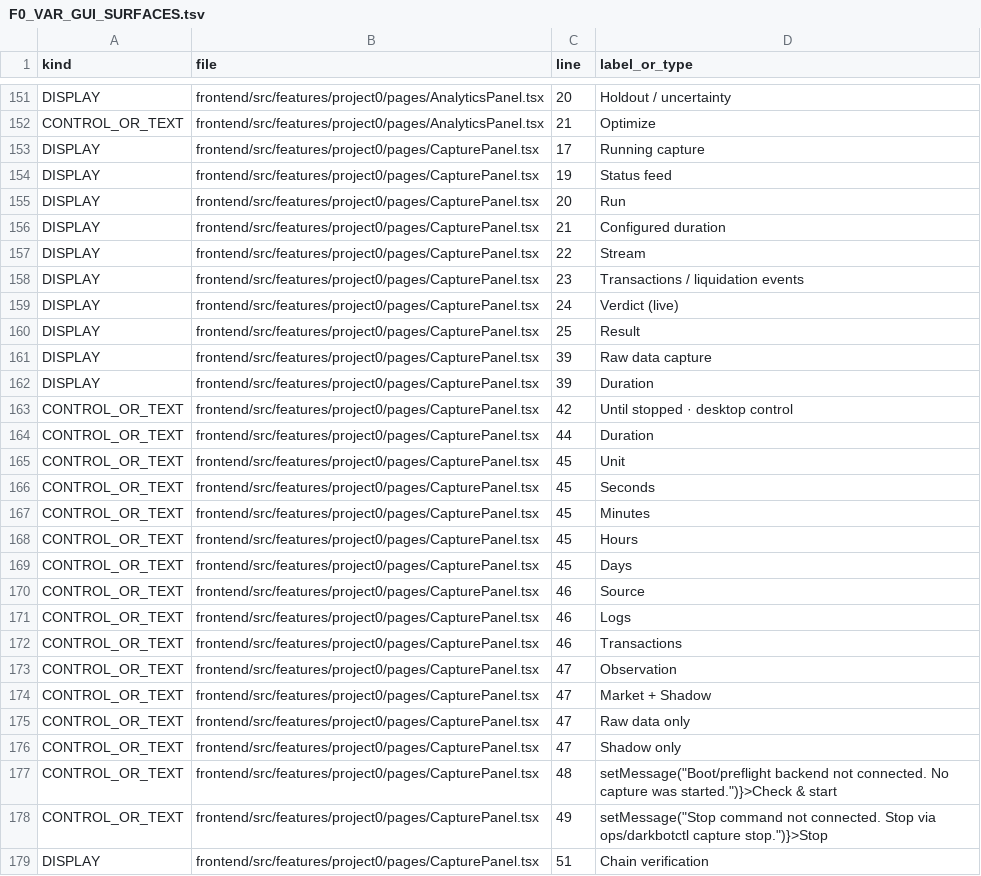
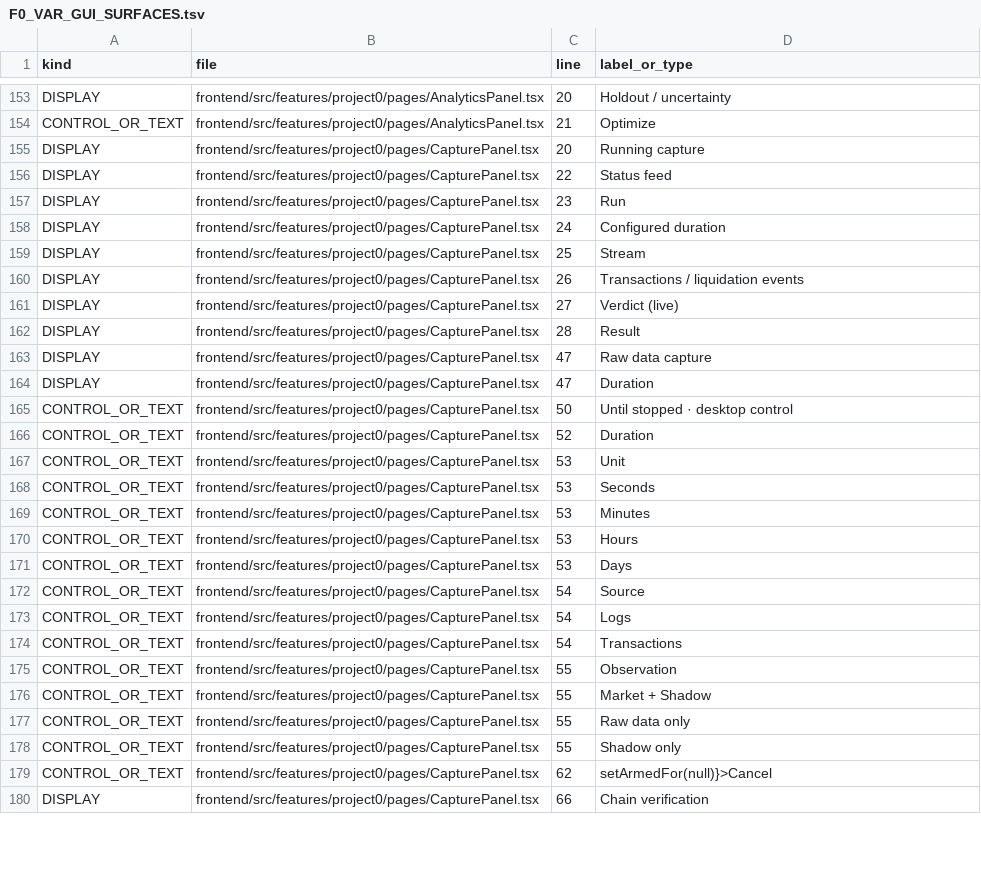
Before and after one commit to sawyerma/darkbot, a TSV file: project_0/docs/F0_VAR_GUI_SURFACES.tsv, drawn as a sheet; only a part is shown, gaps mark what is left out; the diff covers the shown part only.

```diff
--- a/project_0/docs/F0_VAR_GUI_SURFACES.tsv
+++ b/project_0/docs/F0_VAR_GUI_SURFACES.tsv
@@ -152,28 +154,27 @@ DISPLAY	frontend/src/features/project0/pages/AnalyticsPanel.tsx	20	Holdout / unc
 CONTROL_OR_TEXT	frontend/src/features/project0/pages/AnalyticsPanel.tsx	21	Optimize
-DISPLAY	frontend/src/features/project0/pages/CapturePanel.tsx	17	Running capture
-DISPLAY	frontend/src/features/project0/pages/CapturePanel.tsx	19	Status feed
-DISPLAY	frontend/src/features/project0/pages/CapturePanel.tsx	20	Run
-DISPLAY	frontend/src/features/project0/pages/CapturePanel.tsx	21	Configured duration
-DISPLAY	frontend/src/features/project0/pages/CapturePanel.tsx	22	Stream
-DISPLAY	frontend/src/features/project0/pages/CapturePanel.tsx	23	Transactions / liquidation events
-DISPLAY	frontend/src/features/project0/pages/CapturePanel.tsx	24	Verdict (live)
-DISPLAY	frontend/src/features/project0/pages/CapturePanel.tsx	25	Result
-DISPLAY	frontend/src/features/project0/pages/CapturePanel.tsx	39	Raw data capture
-DISPLAY	frontend/src/features/project0/pages/CapturePanel.tsx	39	Duration
-CONTROL_OR_TEXT	frontend/src/features/project0/pages/CapturePanel.tsx	42	Until stopped · desktop control
-CONTROL_OR_TEXT	frontend/src/features/project0/pages/CapturePanel.tsx	44	Duration
-CONTROL_OR_TEXT	frontend/src/features/project0/pages/CapturePanel.tsx	45	Unit
-CONTROL_OR_TEXT	frontend/src/features/project0/pages/CapturePanel.tsx	45	Seconds
-CONTROL_OR_TEXT	frontend/src/features/project0/pages/CapturePanel.tsx	45	Minutes
-CONTROL_OR_TEXT	frontend/src/features/project0/pages/CapturePanel.tsx	45	Hours
-CONTROL_OR_TEXT	frontend/src/features/project0/pages/CapturePanel.tsx	45	Days
-CONTROL_OR_TEXT	frontend/src/features/project0/pages/CapturePanel.tsx	46	Source
-CONTROL_OR_TEXT	frontend/src/features/project0/pages/CapturePanel.tsx	46	Logs
-CONTROL_OR_TEXT	frontend/src/features/project0/pages/CapturePanel.tsx	46	Transactions
-CONTROL_OR_TEXT	frontend/src/features/project0/pages/CapturePanel.tsx	47	Observation
-CONTROL_OR_TEXT	frontend/src/features/project0/pages/CapturePanel.tsx	47	Market + Shadow
-CONTROL_OR_TEXT	frontend/src/features/project0/pages/CapturePanel.tsx	47	Raw data only
-CONTROL_OR_TEXT	frontend/src/features/project0/pages/CapturePanel.tsx	47	Shadow only
-CONTROL_OR_TEXT	frontend/src/features/project0/pages/CapturePanel.tsx	48	"setMessage(""Boot/preflight backend not connected. No capture was started."")}>Check & start"
-CONTROL_OR_TEXT	frontend/src/features/project0/pages/CapturePanel.tsx	49	"setMessage(""Stop command not connected. Stop via ops/darkbotctl capture stop."")}>Stop"
-DISPLAY	frontend/src/features/project0/pages/CapturePanel.tsx	51	Chain verification
+DISPLAY	frontend/src/features/project0/pages/CapturePanel.tsx	20	Running capture
+DISPLAY	frontend/src/features/project0/pages/CapturePanel.tsx	22	Status feed
+DISPLAY	frontend/src/features/project0/pages/CapturePanel.tsx	23	Run
+DISPLAY	frontend/src/features/project0/pages/CapturePanel.tsx	24	Configured duration
+DISPLAY	frontend/src/features/project0/pages/CapturePanel.tsx	25	Stream
+DISPLAY	frontend/src/features/project0/pages/CapturePanel.tsx	26	Transactions / liquidation events
+DISPLAY	frontend/src/features/project0/pages/CapturePanel.tsx	27	Verdict (live)
+DISPLAY	frontend/src/features/project0/pages/CapturePanel.tsx	28	Result
+DISPLAY	frontend/src/features/project0/pages/CapturePanel.tsx	47	Raw data capture
+DISPLAY	frontend/src/features/project0/pages/CapturePanel.tsx	47	Duration
+CONTROL_OR_TEXT	frontend/src/features/project0/pages/CapturePanel.tsx	50	Until stopped · desktop control
+CONTROL_OR_TEXT	frontend/src/features/project0/pages/CapturePanel.tsx	52	Duration
+CONTROL_OR_TEXT	frontend/src/features/project0/pages/CapturePanel.tsx	53	Unit
+CONTROL_OR_TEXT	frontend/src/features/project0/pages/CapturePanel.tsx	53	Seconds
+CONTROL_OR_TEXT	frontend/src/features/project0/pages/CapturePanel.tsx	53	Minutes
+CONTROL_OR_TEXT	frontend/src/features/project0/pages/CapturePanel.tsx	53	Hours
+CONTROL_OR_TEXT	frontend/src/features/project0/pages/CapturePanel.tsx	53	Days
+CONTROL_OR_TEXT	frontend/src/features/project0/pages/CapturePanel.tsx	54	Source
+CONTROL_OR_TEXT	frontend/src/features/project0/pages/CapturePanel.tsx	54	Logs
+CONTROL_OR_TEXT	frontend/src/features/project0/pages/CapturePanel.tsx	54	Transactions
+CONTROL_OR_TEXT	frontend/src/features/project0/pages/CapturePanel.tsx	55	Observation
+CONTROL_OR_TEXT	frontend/src/features/project0/pages/CapturePanel.tsx	55	Market + Shadow
+CONTROL_OR_TEXT	frontend/src/features/project0/pages/CapturePanel.tsx	55	Raw data only
+CONTROL_OR_TEXT	frontend/src/features/project0/pages/CapturePanel.tsx	55	Shadow only
+CONTROL_OR_TEXT	frontend/src/features/project0/pages/CapturePanel.tsx	62	setArmedFor(null)}>Cancel
+DISPLAY	frontend/src/features/project0/pages/CapturePanel.tsx	66	Chain verification
```
Also changed, not shown: 2 added rows and 8 edited cells elsewhere in this file, project_0/docs/F0_VAR_ENV_REFERENCES.tsv, project_0/docs/F0_VAR_PUSH_ANCHORS.tsv, 5 other files.
